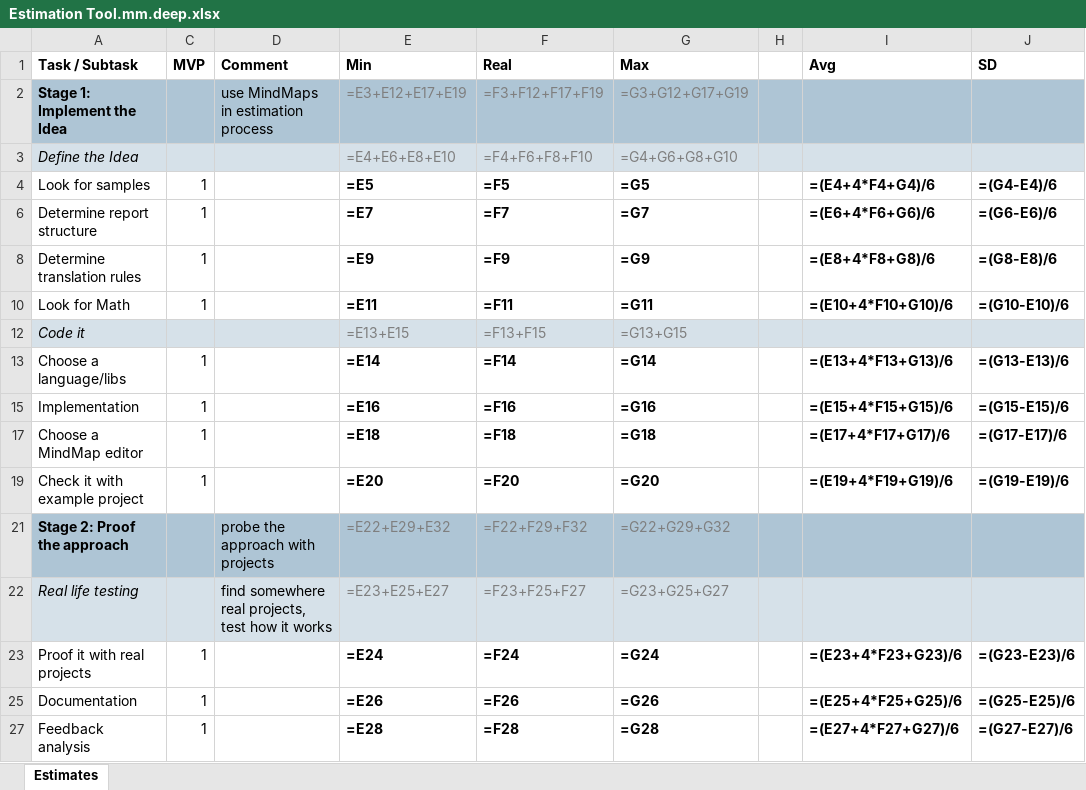
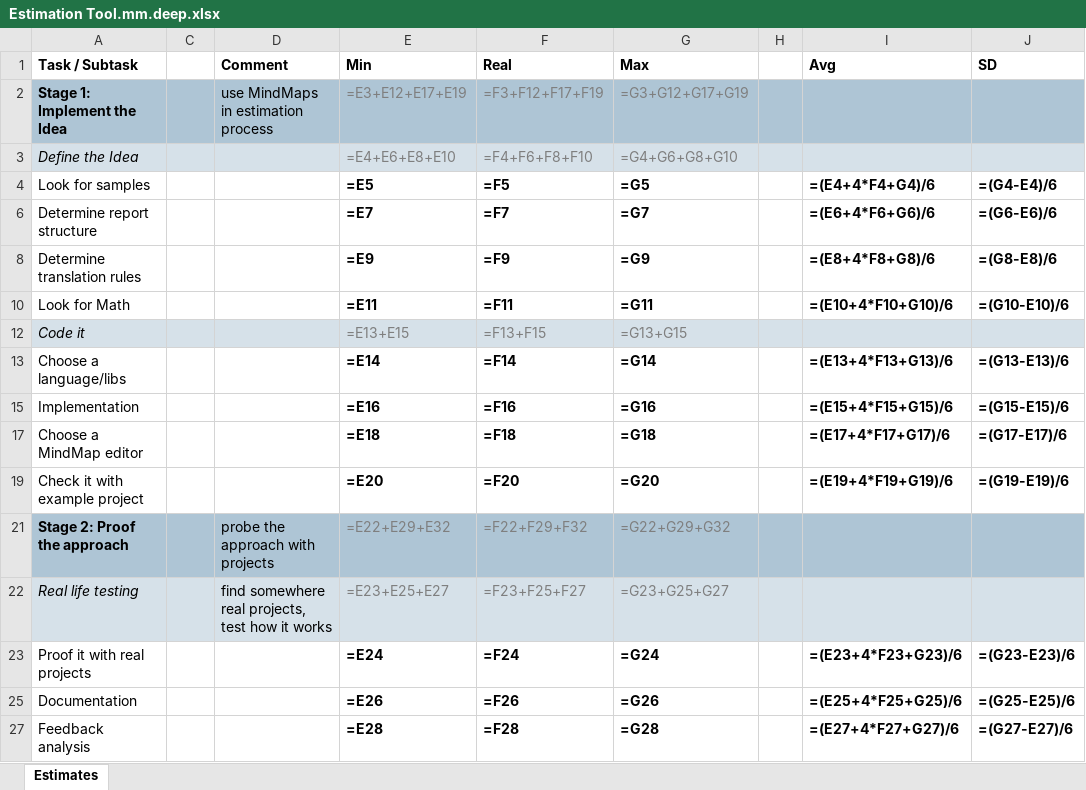
Before and after one commit to zhuj/estimation-tools, an Excel workbook: example/Estimation Tool.mm.deep.xlsx, sheet Estimates, drawn as a sheet; only a part is shown; values as stored, in another font and other column widths than the file's, no borders; formulas without a stored value are shown as written; the diff covers the shown part only; the diff names each change by its address in the sheet, - before the commit and + after, or states it on an @@ line.

```diff
--- a/example/Estimation Tool.mm.deep.xlsx (sheet Estimates)
+++ b/example/Estimation Tool.mm.deep.xlsx (sheet Estimates)
-C1: MVP
+C1: (empty)
-C4: 1
+C4: (empty)
-C6: 1
+C6: (empty)
-C8: 1
+C8: (empty)
-C10: 1
+C10: (empty)
-C13: 1
+C13: (empty)
-C15: 1
+C15: (empty)
-C17: 1
+C17: (empty)
-C19: 1
+C19: (empty)
-C23: 1
+C23: (empty)
-C25: 1
+C25: (empty)
-C27: 1
+C27: (empty)
```
Also changed, not shown: 2 removed rows and 20 edited cells elsewhere in this sheet, example/Estimation Tool.mm.f.xlsx, example/Estimation Tool.mm.filter.xlsx, 9 other files.
